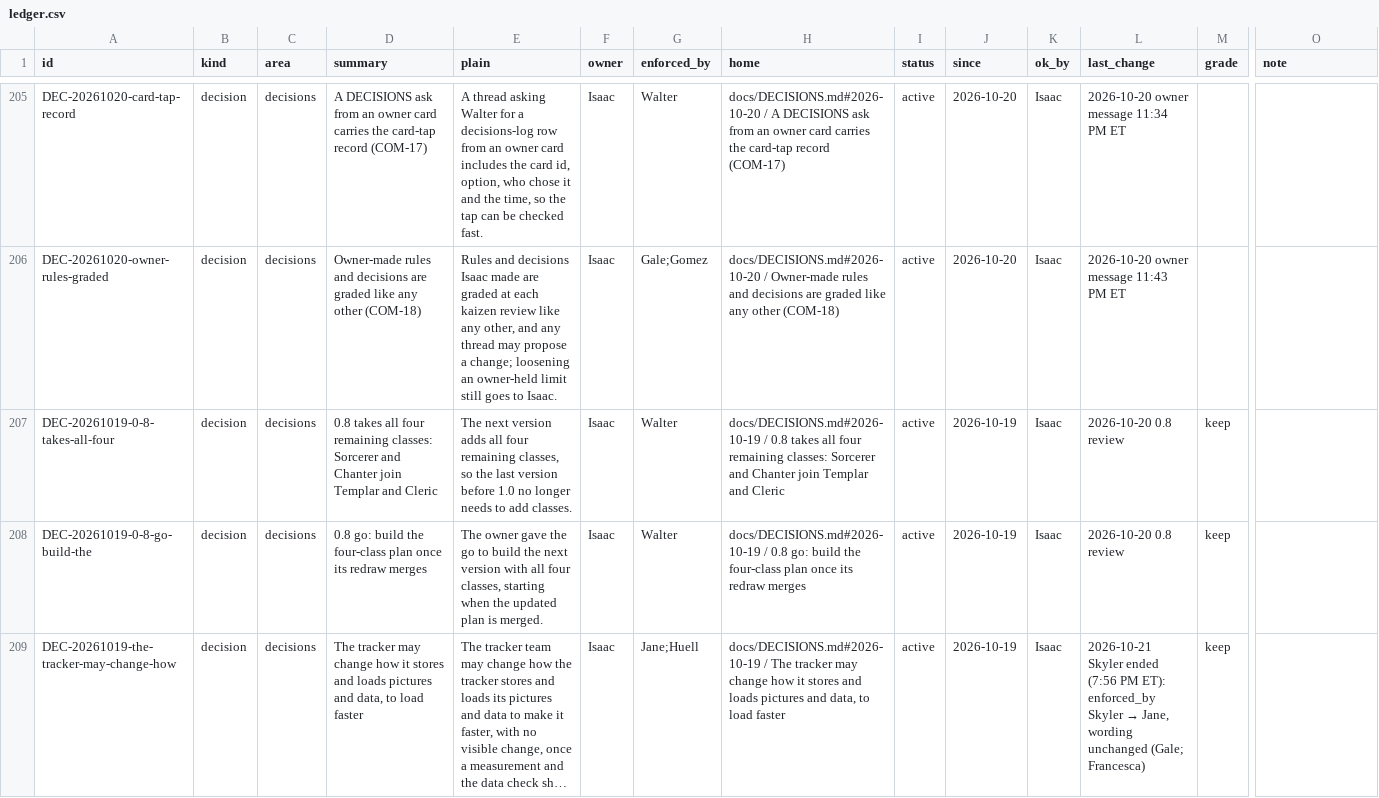
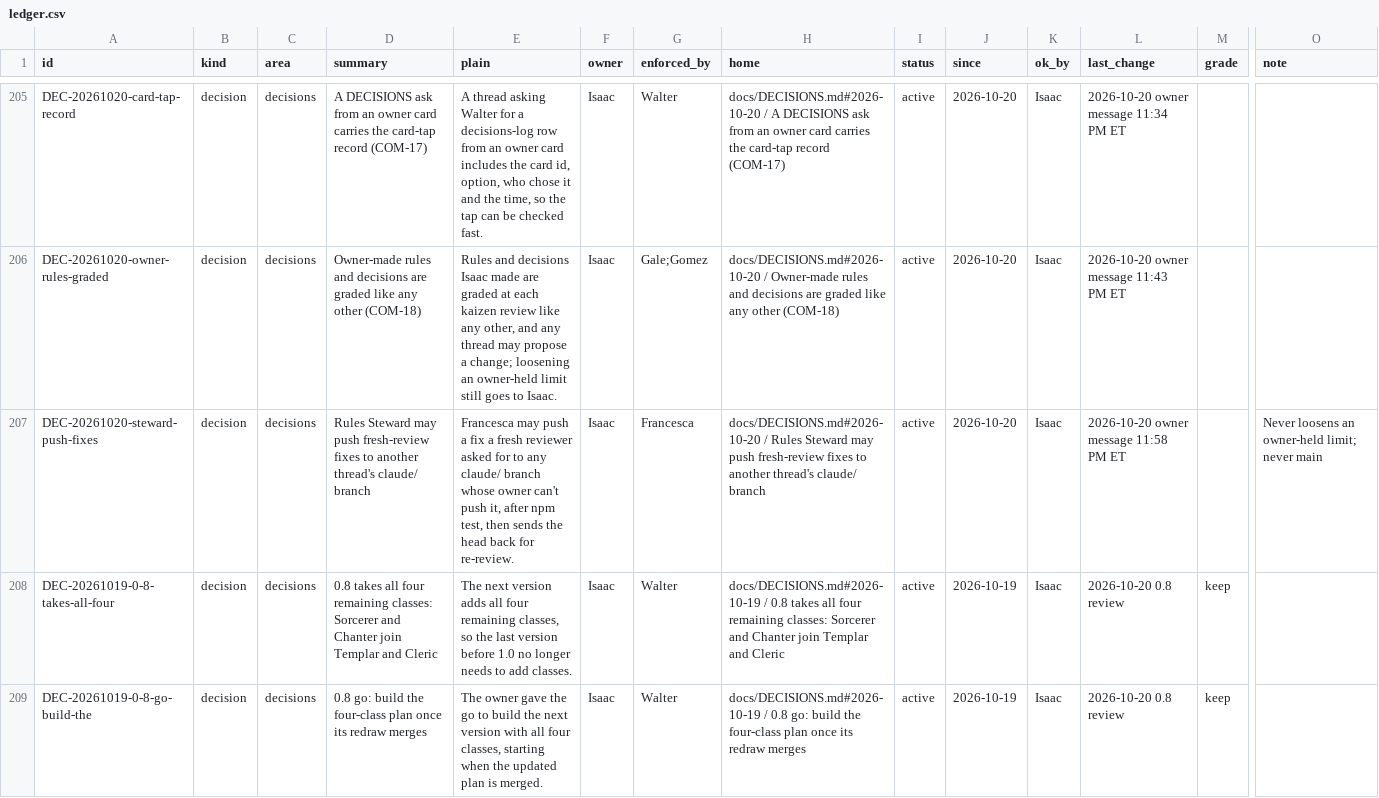
Before and after one commit to HackTheMeatball/daeva-companion, a CSV file: docs/kaizen/ledger.csv, drawn as a sheet; only a part is shown, gaps mark what is left out; the shorter side is filled out with more unchanged rows; long unchanged cells end in …; rows hold the shown columns only; the diff names each change by its address in the sheet, - before the commit and + after, or states it on an @@ line.

```diff
--- a/docs/kaizen/ledger.csv
+++ b/docs/kaizen/ledger.csv
+row 207: DEC-20261020-steward-push-fixes | decision | decisions | Rules Steward may push fresh-review fixes to another thread's claude/ branch | Francesca may push a fix a fresh reviewer asked for to any claude/ branch whose owner can't push it, after npm test, then sends the head back for re-review. | Isaac | Francesca | docs/DECISIONS.md#2026-10-20 / Rules Steward may push fresh-review fixes to another thread's claude/ branch | active | 2026-10-20 | Isaac | 2026-10-20 owner message 11:58 PM ET |  | Never loosens an owner-held limit; never main
```
Also changed, not shown: 1 other file.
